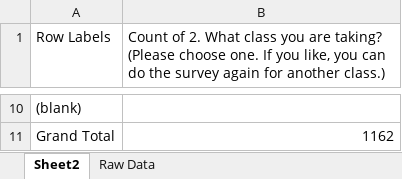
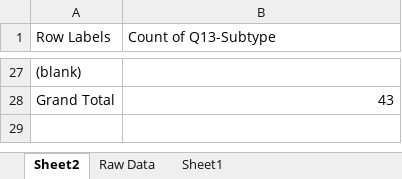
Before and after one commit to weiluj/CCC-Survey, an Excel workbook: Clean_Fall2021_Student.xlsx, sheet Sheet2, drawn as a sheet; only a part is shown, gaps mark what is left out; values as stored, in another font and other column widths than the file's, no borders; charts and pictures not drawn; 1 other sheet too large or unreadable and not compared; addresses are those after the commit; ↵ is a line break in a cell; the diff covers the shown part only; the diff names each change by its address in the sheet, - before the commit and + after, or states it on an @@ line.

```diff
--- a/Clean_Fall2021_Student.xlsx (sheet Sheet2)
+++ b/Clean_Fall2021_Student.xlsx (sheet Sheet2)
+sheet tab: Sheet1
-B1: Count of 2. What class you are taking? ↵ (Please choose one. If you like, you can do the survey again for another class.)
+B1: Count of Q13-Subtype
-B28 (Count of Q13-Subtype): 1162
+B28 (Count of Q13-Subtype): 43
```
Also changed, not shown: 25 added rows and 8 removed rows elsewhere in this sheet, charts or pictures, 1 other file.
